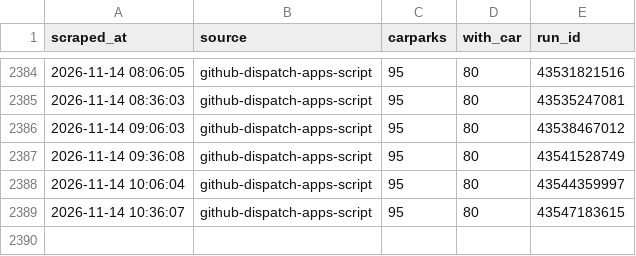
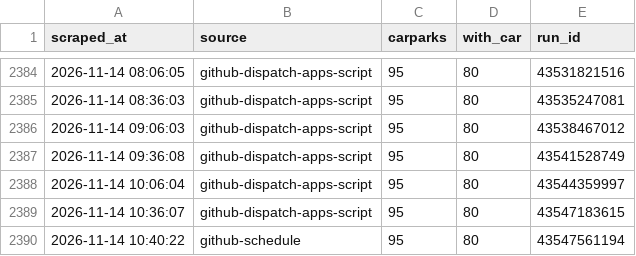
Before and after one commit to poepoe33/nexus-data, a CSV file: data/collections.csv, drawn as a sheet; only a part is shown, gaps mark what is left out; the diff names each change by its address in the sheet, - before the commit and + after, or states it on an @@ line.

```diff
--- a/data/collections.csv
+++ b/data/collections.csv
+row 2390: 2026-11-14 10:40:22 | github-schedule | 95 | 80 | 43547561194
```
Also changed, not shown: data/latest.csv, 6 other files.
